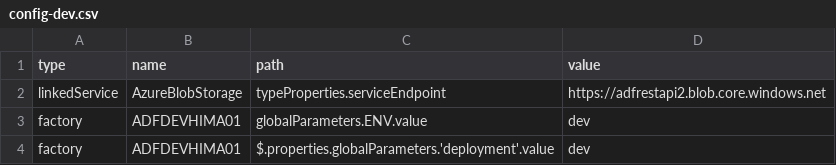
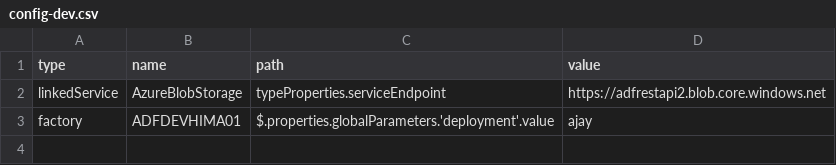
Before and after one commit to ajaydell/ADF, a CSV file: deployment/config-dev.csv, drawn as a sheet.

Commit message:
Update config-dev.csv

```diff
--- a/deployment/config-dev.csv
+++ b/deployment/config-dev.csv
@@ -2,3 +2,2 @@ type,name,path,value
 linkedService,AzureBlobStorage,typeProperties.serviceEndpoint,"https://adfrestapi2.blob.core.windows.net"
-factory,ADFDEVHIMA01,globalParameters.ENV.value,"dev"
-factory,ADFDEVHIMA01,"$.properties.globalParameters.'deployment'.value","dev"
+factory,ADFDEVHIMA01,"$.properties.globalParameters.'deployment'.value","ajay"
```
